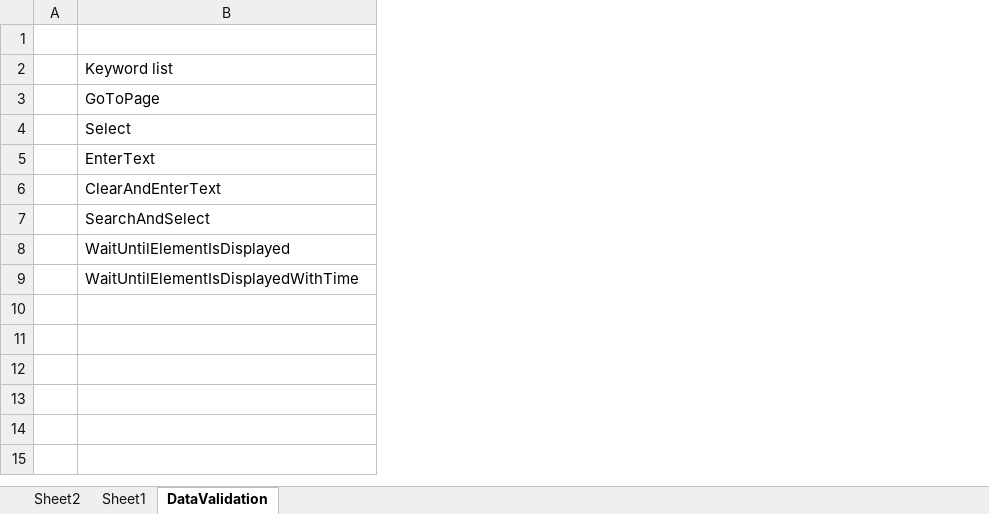
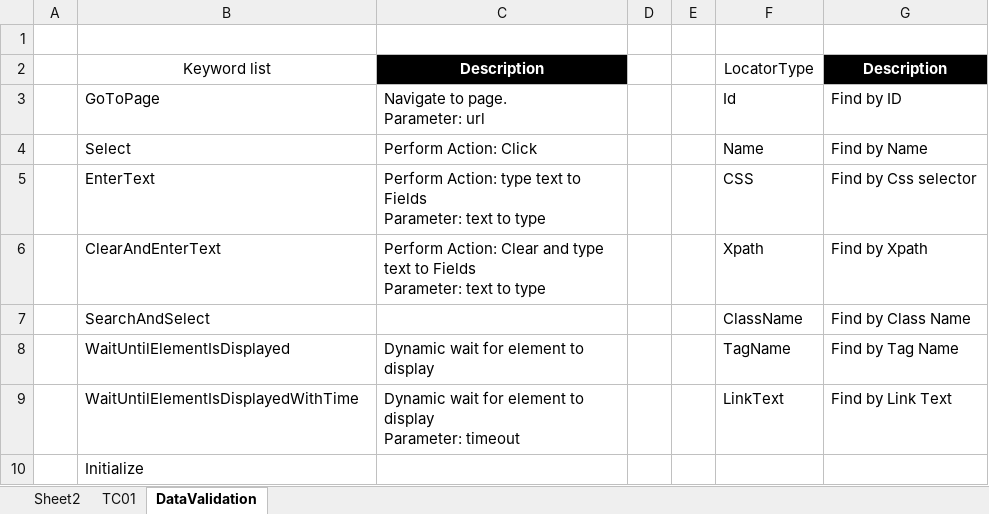
Before and after one commit to mdong151/SeleniumFramework-C-, an Excel workbook: TravelAgencyApp/Data/KeywordDrivenData.xlsx, sheet DataValidation, drawn as a sheet; values as stored, in another font and other column widths than the file's, no borders; table styles not drawn; ↵ is a line break in a cell; the diff names each change by its address in the sheet, - before the commit and + after, or states it on an @@ line.

```diff
--- a/TravelAgencyApp/Data/KeywordDrivenData.xlsx (sheet DataValidation)
+++ b/TravelAgencyApp/Data/KeywordDrivenData.xlsx (sheet DataValidation)
-sheet tab: Sheet1
+sheet tab: TC01
+column C, rows 2-9: Description | Navigate to page. ↵ Parameter: url | Perform Action: Click | Perform Action: type text to Fields ↵ Parameter: text to type | Perform Action: Clear and type text to Fields ↵ Parameter: text to type |  | Dynamic wait for element to display | Dynamic wait for element to display ↵ Parameter: timeout
+column D, empty
+column E, empty
+column F, rows 2-9: LocatorType | Id | Name | CSS | Xpath | ClassName | TagName | LinkText
+column G, rows 2-9: Description | Find by ID | Find by Name | Find by Css selector | Find by Xpath | Find by Class Name | Find by Tag Name | Find by Link Text
-B2 alignment: left
+B2 alignment: center
+row 10:  | Initialize
```
Also changed, not shown: sheet TC01, 4 other files.
